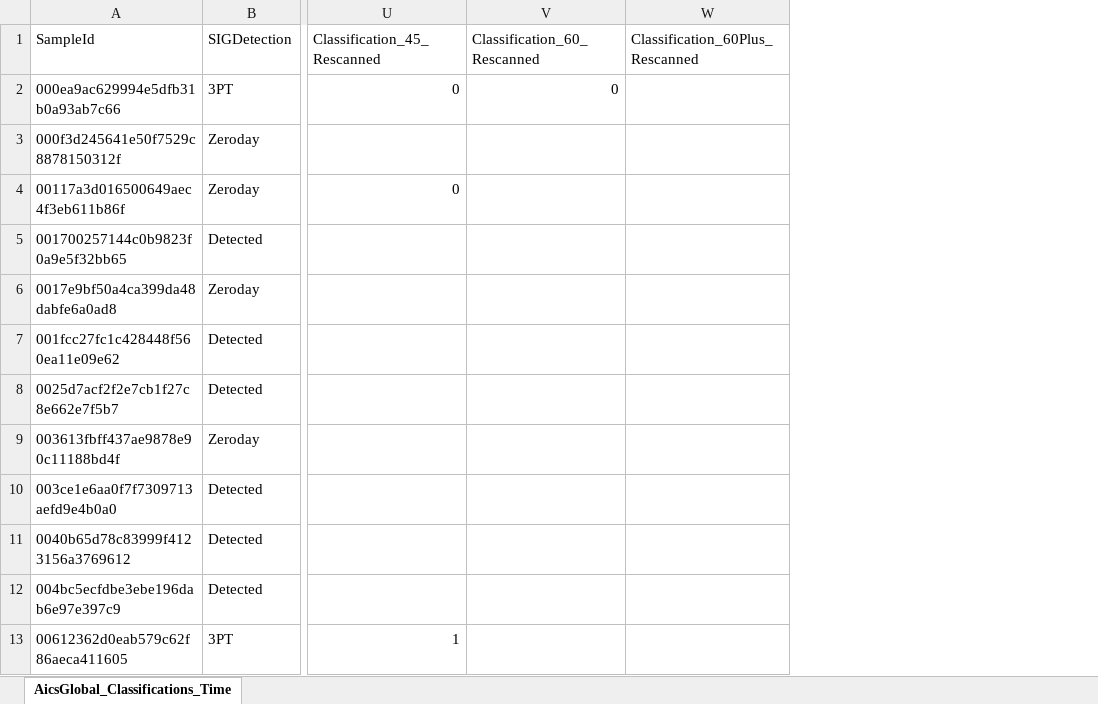
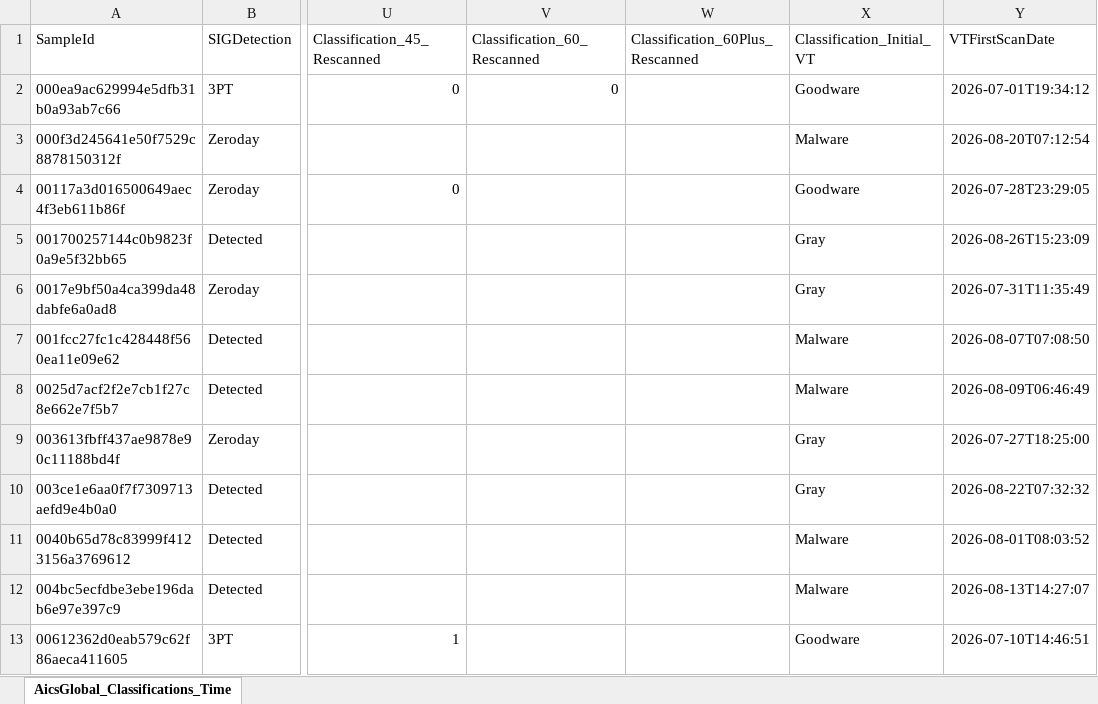
Before and after one commit to cvelascomerino-mwb/aics-dashboards, an Excel workbook: AicsTracker/AicsGlobal_Classifications_TimeWindows.xlsx, sheet AicsGlobal_Classifications_Time, drawn as a sheet; only a part is shown, gaps mark what is left out; values as stored, in another font and other column widths than the file's, no borders; table styles not drawn; the diff names each change by its address in the sheet, - before the commit and + after, or states it on an @@ line.

Commit message:
AicsTracker dashboard from AICS

```diff
--- a/AicsTracker/AicsGlobal_Classifications_TimeWindows.xlsx (sheet AicsGlobal_Classifications_Time)
+++ b/AicsTracker/AicsGlobal_Classifications_TimeWindows.xlsx (sheet AicsGlobal_Classifications_Time)
+column X (Classification_Initial_VT), rows 2-13: Goodware | Malware | Goodware | Gray | Gray | Malware | Malware | Gray | Gray | Malware | Malware | Goodware
+column Y (VTFirstScanDate), rows 2-13: 2026-07-01T19:34:12 | 2026-08-20T07:12:54 | 2026-07-28T23:29:05 | 2026-08-26T15:23:09 | 2026-07-31T11:35:49 | 2026-08-07T07:08:50 | 2026-08-09T06:46:49 | 2026-07-27T18:25:00 | 2026-08-22T07:32:32 | 2026-08-01T08:03:52 | 2026-08-13T14:27:07 | 2026-07-10T14:46:51
```
